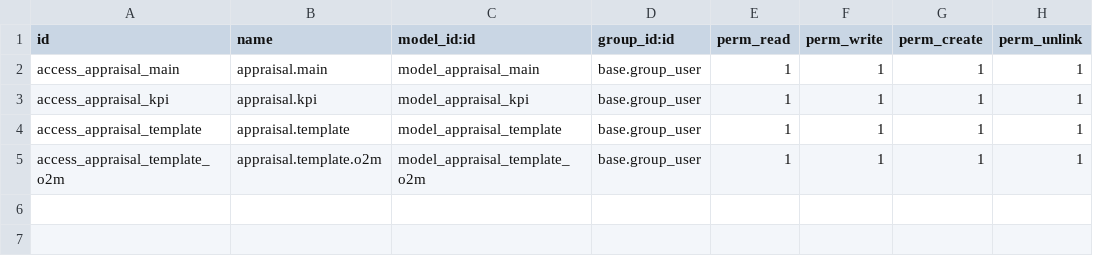
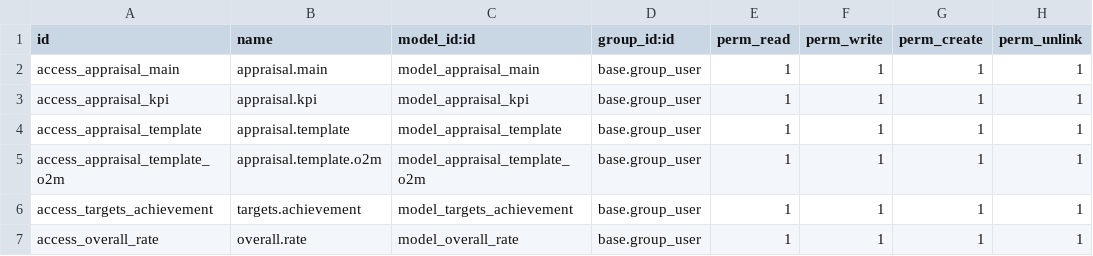
Before and after one commit to gotorishab/stpi, a CSV file: appraisal_stpi/security/ir.model.access.csv, drawn as a sheet; the diff names each change by its address in the sheet, - before the commit and + after, or states it on an @@ line.

Commit message:
Appraisal

```diff
--- a/appraisal_stpi/security/ir.model.access.csv
+++ b/appraisal_stpi/security/ir.model.access.csv
+row 6: access_targets_achievement | targets.achievement | model_targets_achievement | base.group_user | 1 | 1 | 1 | 1
+row 7: access_overall_rate | overall.rate | model_overall_rate | base.group_user | 1 | 1 | 1 | 1
```
Also changed, not shown: 11 other files.
